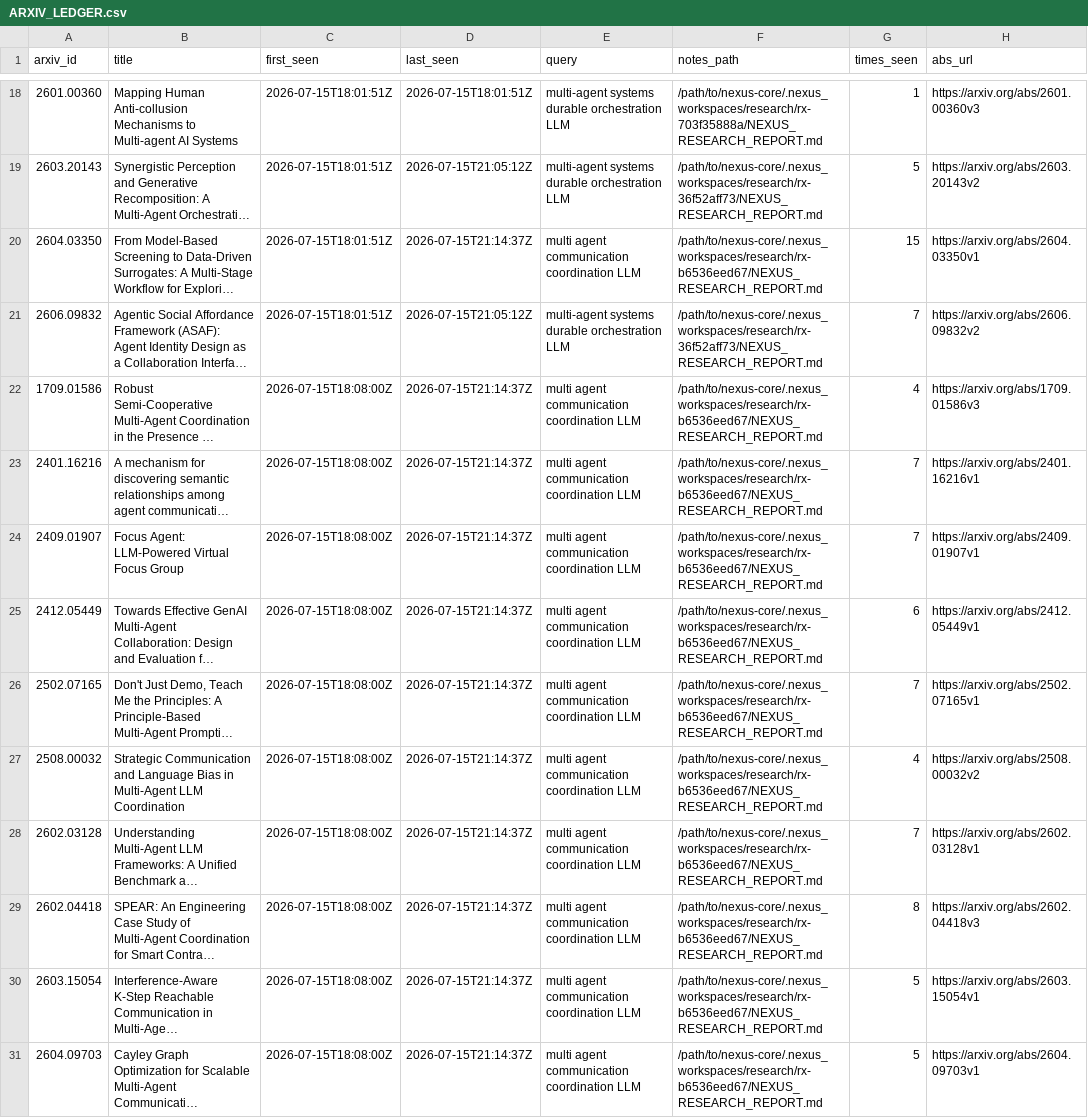
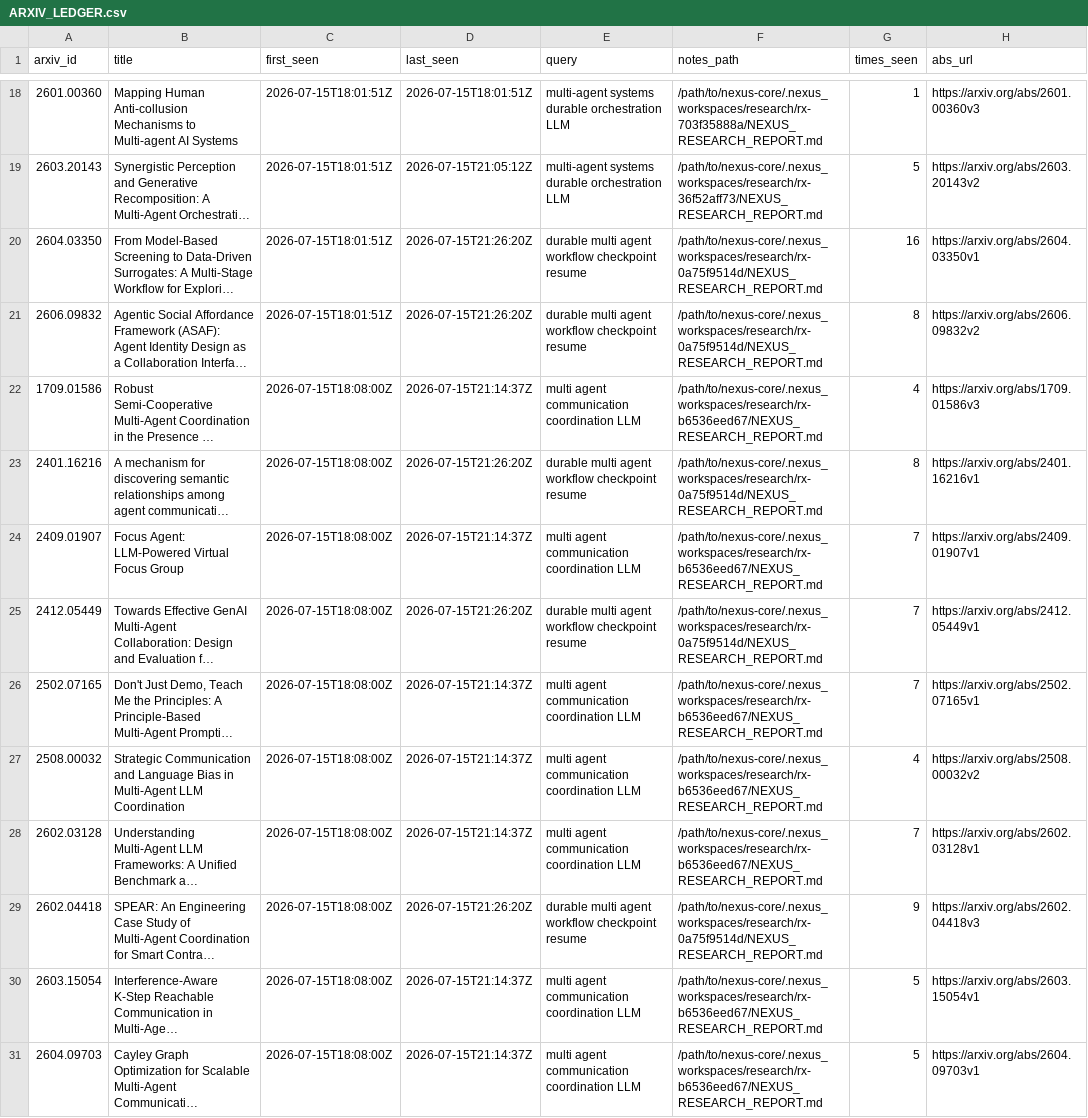
Before and after one commit to VincentMarquez/nexus-core, a CSV file: docs/ARXIV_LEDGER.csv, drawn as a sheet; only a part is shown, gaps mark what is left out; long unchanged cells end in …; the diff covers the shown part only; the diff names each change by its address in the sheet, - before the commit and + after, or states it on an @@ line.

Commit message:
chore(alive): full cycle: 20 arxiv + 20 repos + Grok 4.5 apply (turns≤64)

```diff
--- a/docs/ARXIV_LEDGER.csv
+++ b/docs/ARXIV_LEDGER.csv
-D20 (last_seen): 2026-07-15T21:14:37Z
+D20 (last_seen): 2026-07-15T21:26:20Z
-E20 (query): multi agent communication coordination LLM
+E20 (query): durable multi agent workflow checkpoint resume
-F20 (notes_path): /path/to/nexus-core/.nexus_workspaces/research/rx-b6536eed67/NEXUS_RESEARCH_REPORT.md
+F20 (notes_path): /path/to/nexus-core/.nexus_workspaces/research/rx-0a75f9514d/NEXUS_RESEARCH_REPORT.md
-G20 (times_seen): 15
+G20 (times_seen): 16
-D21 (last_seen): 2026-07-15T21:05:12Z
+D21 (last_seen): 2026-07-15T21:26:20Z
-E21 (query): multi-agent systems durable orchestration LLM
+E21 (query): durable multi agent workflow checkpoint resume
-F21 (notes_path): /path/to/nexus-core/.nexus_workspaces/research/rx-36f52aff73/NEXUS_RESEARCH_REPORT.md
+F21 (notes_path): /path/to/nexus-core/.nexus_workspaces/research/rx-0a75f9514d/NEXUS_RESEARCH_REPORT.md
-G21 (times_seen): 7
+G21 (times_seen): 8
-D23 (last_seen): 2026-07-15T21:14:37Z
+D23 (last_seen): 2026-07-15T21:26:20Z
-E23 (query): multi agent communication coordination LLM
+E23 (query): durable multi agent workflow checkpoint resume
-F23 (notes_path): /path/to/nexus-core/.nexus_workspaces/research/rx-b6536eed67/NEXUS_RESEARCH_REPORT.md
+F23 (notes_path): /path/to/nexus-core/.nexus_workspaces/research/rx-0a75f9514d/NEXUS_RESEARCH_REPORT.md
-G23 (times_seen): 7
+G23 (times_seen): 8
-D25 (last_seen): 2026-07-15T21:14:37Z
+D25 (last_seen): 2026-07-15T21:26:20Z
-E25 (query): multi agent communication coordination LLM
+E25 (query): durable multi agent workflow checkpoint resume
-F25 (notes_path): /path/to/nexus-core/.nexus_workspaces/research/rx-b6536eed67/NEXUS_RESEARCH_REPORT.md
+F25 (notes_path): /path/to/nexus-core/.nexus_workspaces/research/rx-0a75f9514d/NEXUS_RESEARCH_REPORT.md
-G25 (times_seen): 6
+G25 (times_seen): 7
-D29 (last_seen): 2026-07-15T21:14:37Z
+D29 (last_seen): 2026-07-15T21:26:20Z
-E29 (query): multi agent communication coordination LLM
+E29 (query): durable multi agent workflow checkpoint resume
-F29 (notes_path): /path/to/nexus-core/.nexus_workspaces/research/rx-b6536eed67/NEXUS_RESEARCH_REPORT.md
+F29 (notes_path): /path/to/nexus-core/.nexus_workspaces/research/rx-0a75f9514d/NEXUS_RESEARCH_REPORT.md
-G29 (times_seen): 8
+G29 (times_seen): 9
```
Also changed, not shown: 49 edited cells elsewhere in this file, 10 other files.
